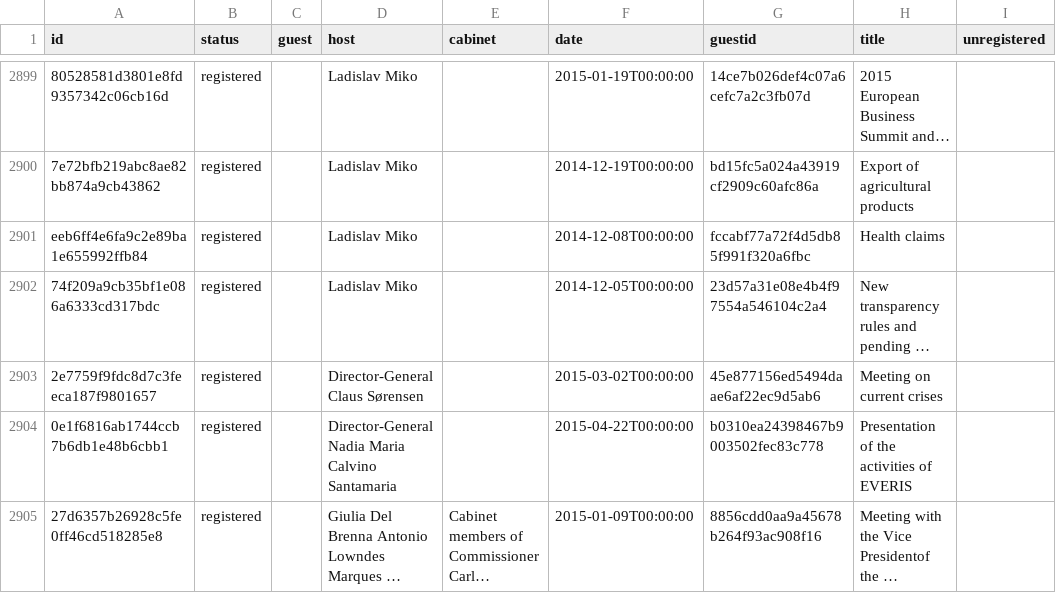
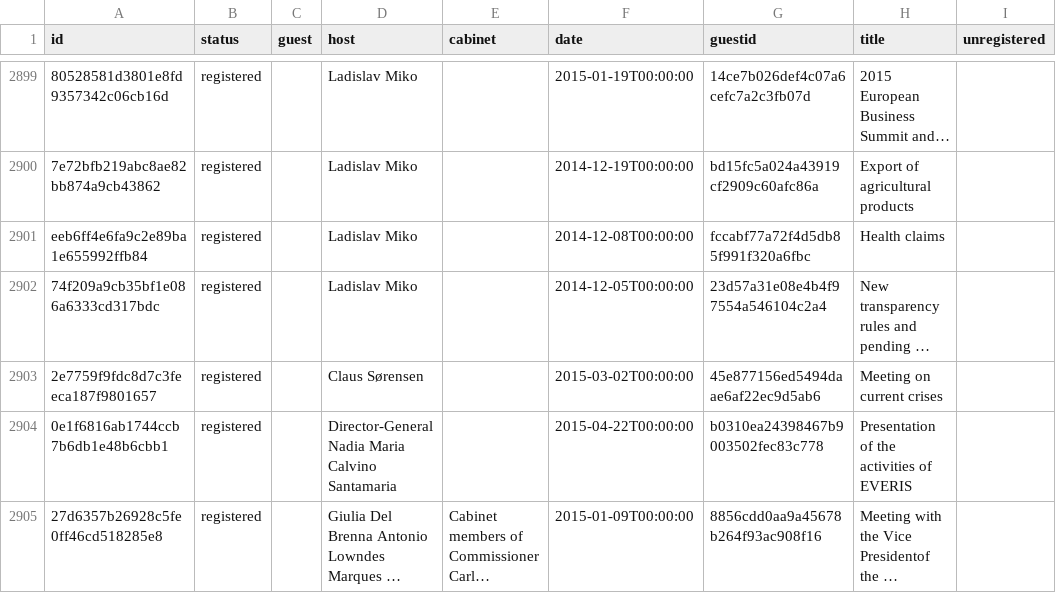
Before and after one commit to tttp/doi, a CSV file: data/meeting_flat.csv, drawn as a sheet; only a part is shown, gaps mark what is left out; long unchanged cells end in …; the diff names each change by its address in the sheet, - before the commit and + after, or states it on an @@ line.

Commit message:
remove participant, fix js bug

```diff
--- a/data/meeting_flat.csv
+++ b/data/meeting_flat.csv
-D2903 (host): Director-General Claus Sørensen
+D2903 (host): Claus Sørensen
```
Also changed, not shown: 1 other file.
